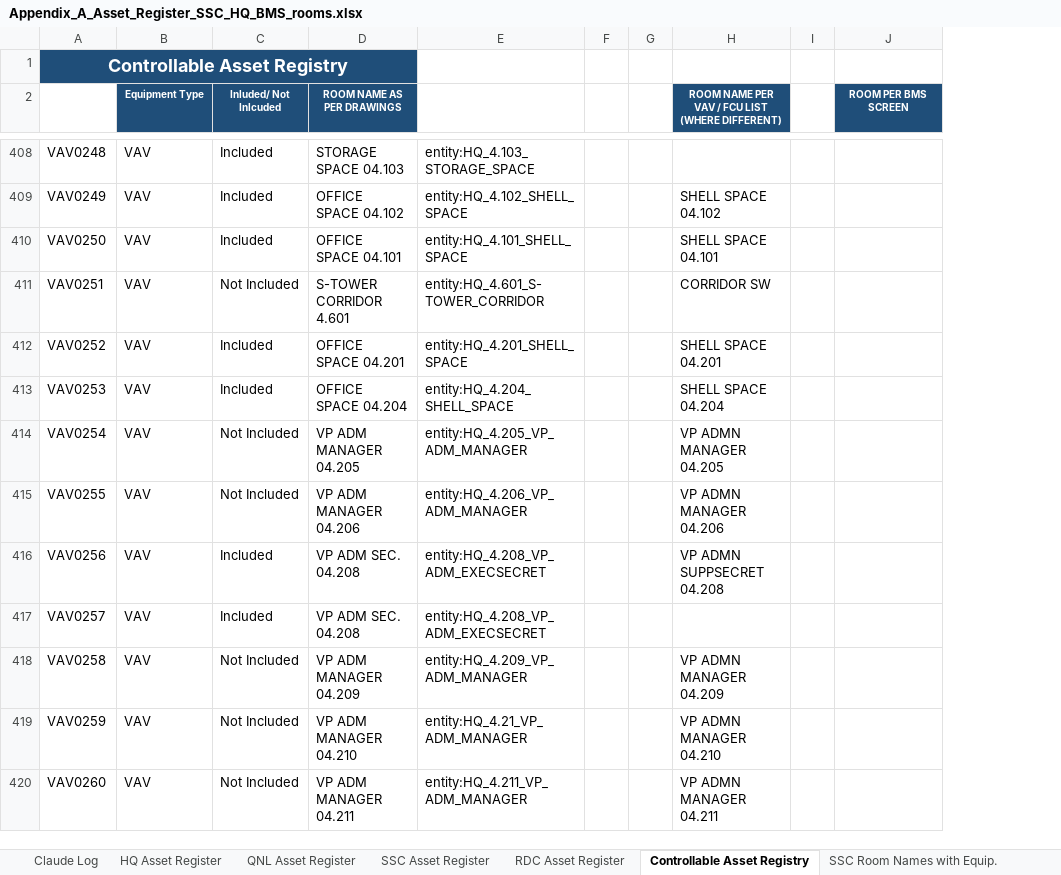
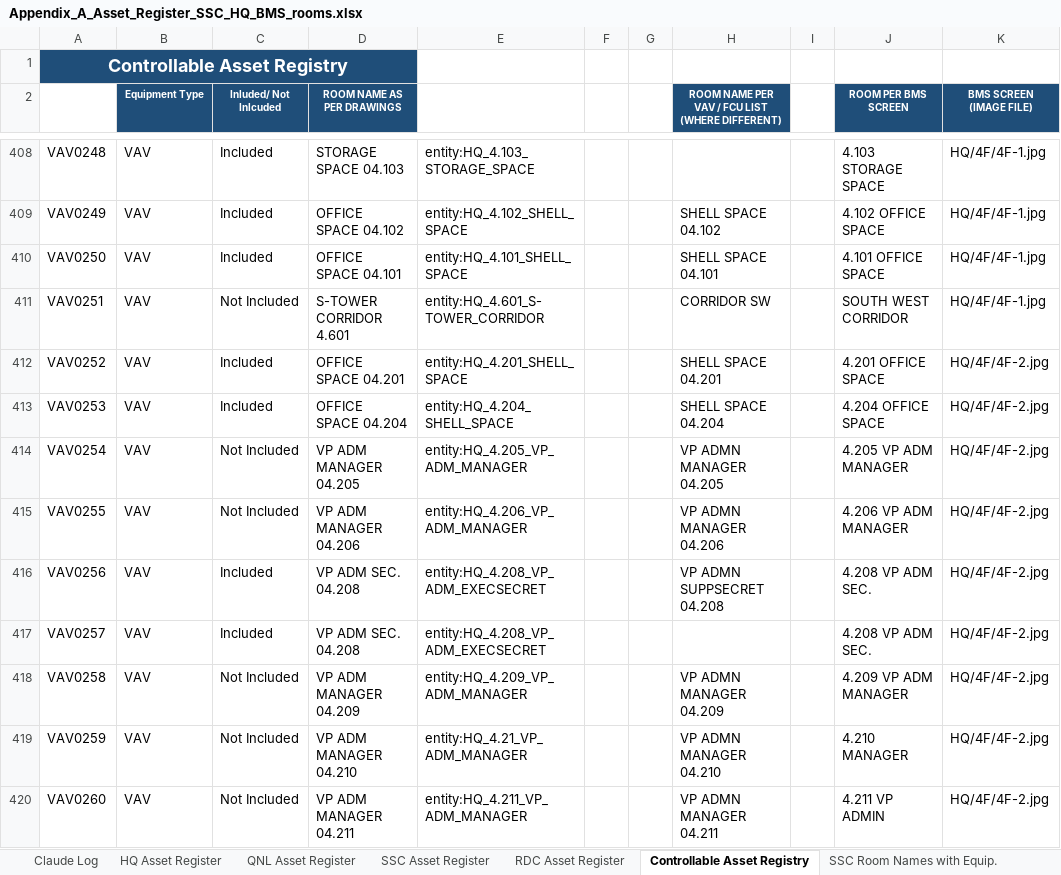
Before and after one commit to ahmad-smasri/claudeskills, an Excel workbook: projects/bms-room-allocation/Appendix_A_Asset_Register_SSC_HQ_BMS_rooms.xlsx, sheet Controllable Asset Registry, drawn as a sheet; only a part is shown, gaps mark what is left out; values as stored, in another font and other column widths than the file's, no borders; the diff covers the shown part only; the diff names each change by its address in the sheet, - before the commit and + after, or states it on an @@ line.

```diff
--- a/projects/bms-room-allocation/Appendix_A_Asset_Register_SSC_HQ_BMS_rooms.xlsx (sheet Controllable Asset Registry)
+++ b/projects/bms-room-allocation/Appendix_A_Asset_Register_SSC_HQ_BMS_rooms.xlsx (sheet Controllable Asset Registry)
+column K (BMS SCREEN (IMAGE FILE)), rows 408-420: HQ/4F/4F-1.jpg | HQ/4F/4F-1.jpg | HQ/4F/4F-1.jpg | HQ/4F/4F-1.jpg | HQ/4F/4F-2.jpg | HQ/4F/4F-2.jpg | HQ/4F/4F-2.jpg | HQ/4F/4F-2.jpg | HQ/4F/4F-2.jpg | HQ/4F/4F-2.jpg | HQ/4F/4F-2.jpg | HQ/4F/4F-2.jpg | HQ/4F/4F-2.jpg
-J408 (ROOM PER BMS SCREEN): (empty)
+J408 (ROOM PER BMS SCREEN): 4.103 STORAGE SPACE
-J409 (ROOM PER BMS SCREEN): (empty)
+J409 (ROOM PER BMS SCREEN): 4.102 OFFICE SPACE
-J410 (ROOM PER BMS SCREEN): (empty)
+J410 (ROOM PER BMS SCREEN): 4.101 OFFICE SPACE
-J411 (ROOM PER BMS SCREEN): (empty)
+J411 (ROOM PER BMS SCREEN): SOUTH WEST CORRIDOR
-J412 (ROOM PER BMS SCREEN): (empty)
+J412 (ROOM PER BMS SCREEN): 4.201 OFFICE SPACE
-J413 (ROOM PER BMS SCREEN): (empty)
+J413 (ROOM PER BMS SCREEN): 4.204 OFFICE SPACE
-J414 (ROOM PER BMS SCREEN): (empty)
+J414 (ROOM PER BMS SCREEN): 4.205 VP ADM MANAGER
-J415 (ROOM PER BMS SCREEN): (empty)
+J415 (ROOM PER BMS SCREEN): 4.206 VP ADM MANAGER
-J416:J417 (ROOM PER BMS SCREEN): (empty)
+J416:J417 (ROOM PER BMS SCREEN): 4.208 VP ADM SEC.
-J418 (ROOM PER BMS SCREEN): (empty)
+J418 (ROOM PER BMS SCREEN): 4.209 VP ADM MANAGER
-J419 (ROOM PER BMS SCREEN): (empty)
+J419 (ROOM PER BMS SCREEN): 4.210 MANAGER
-J420 (ROOM PER BMS SCREEN): (empty)
+J420 (ROOM PER BMS SCREEN): 4.211 VP ADMIN
```
Also changed, not shown: 110 edited cells and cell formats elsewhere in this sheet, 4 other files.
